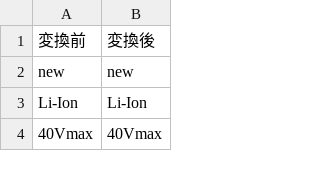
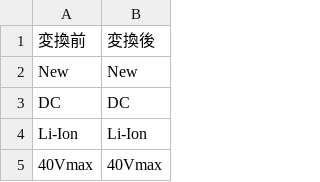
Before and after one commit to Takumihiramatsu/dic-csv, a CSV file: dic_jpa.csv, drawn as a sheet; only a part is shown; removed rows and columns are numbered as before the commit, all else as after; the diff names each change by its address in the sheet, - before the commit and + after, or states it on an @@ line.

Commit message:
Update dic_jpa.csv

```diff
--- a/dic_jpa.csv
+++ b/dic_jpa.csv
-row 2: new | new
+row 2: New | New
+row 3: DC | DC
```
